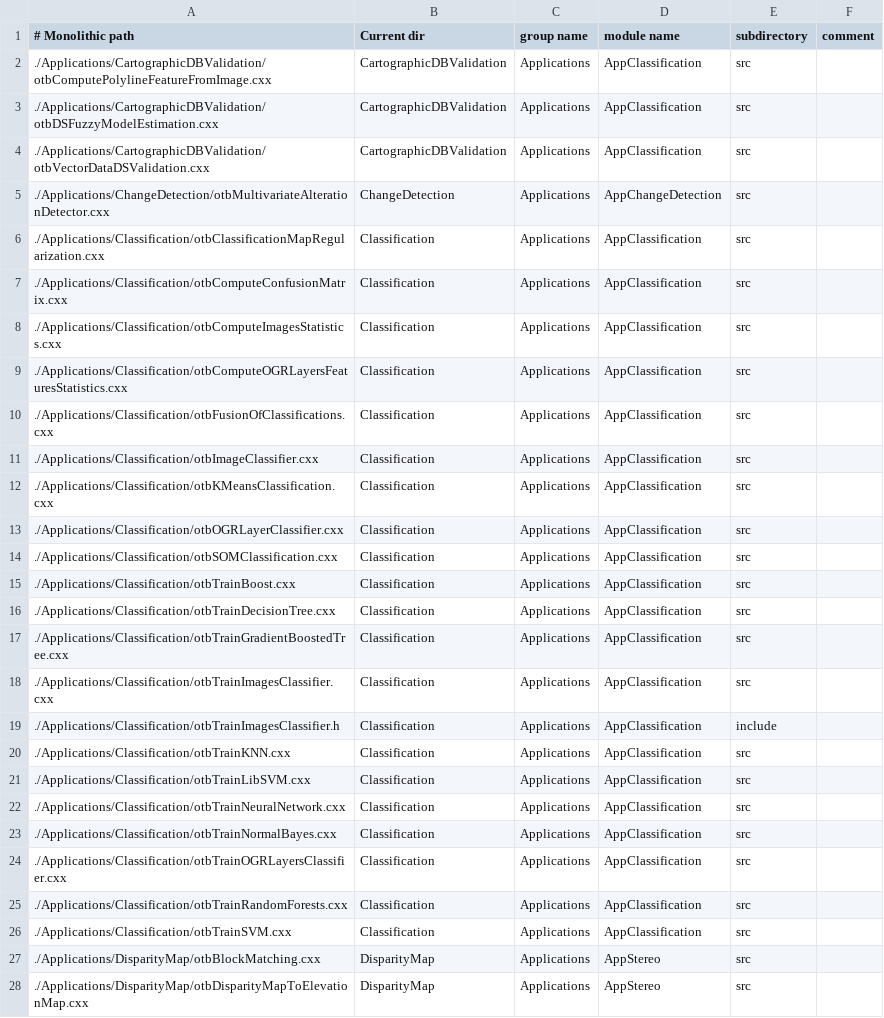
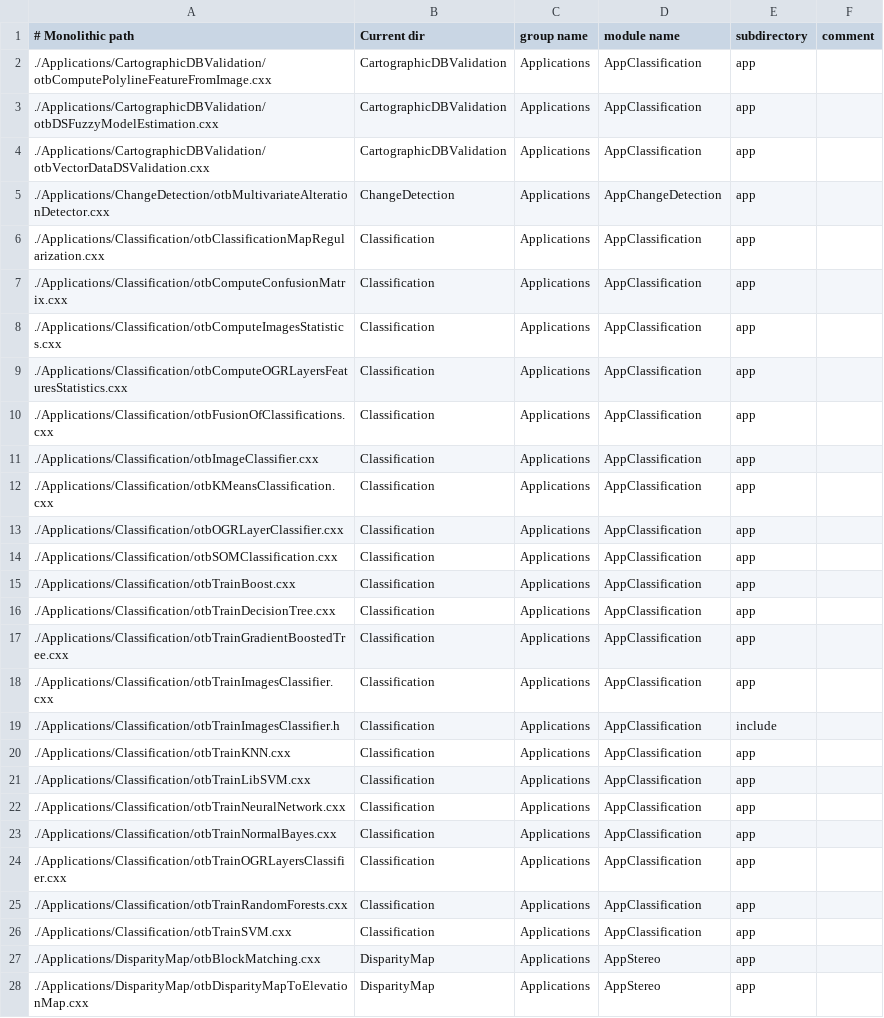
Before and after one commit to orfeotoolbox/OTB-DevUtils, a CSV file: Scripts/modularization/otb_app_manifest.csv, drawn as a sheet; only a part is shown; the diff covers the shown part only; the diff names each change by its address in the sheet, - before the commit and + after, or states it on an @@ line.

Commit message:
ENH: application placed in a subdir 'app'

```diff
--- a/Scripts/modularization/otb_app_manifest.csv
+++ b/Scripts/modularization/otb_app_manifest.csv
-E2:E18 (subdirectory): src
+E2:E18 (subdirectory): app
-E20:E28 (subdirectory): src
+E20:E28 (subdirectory): app
```
Also changed, not shown: 64 edited cells elsewhere in this file.
